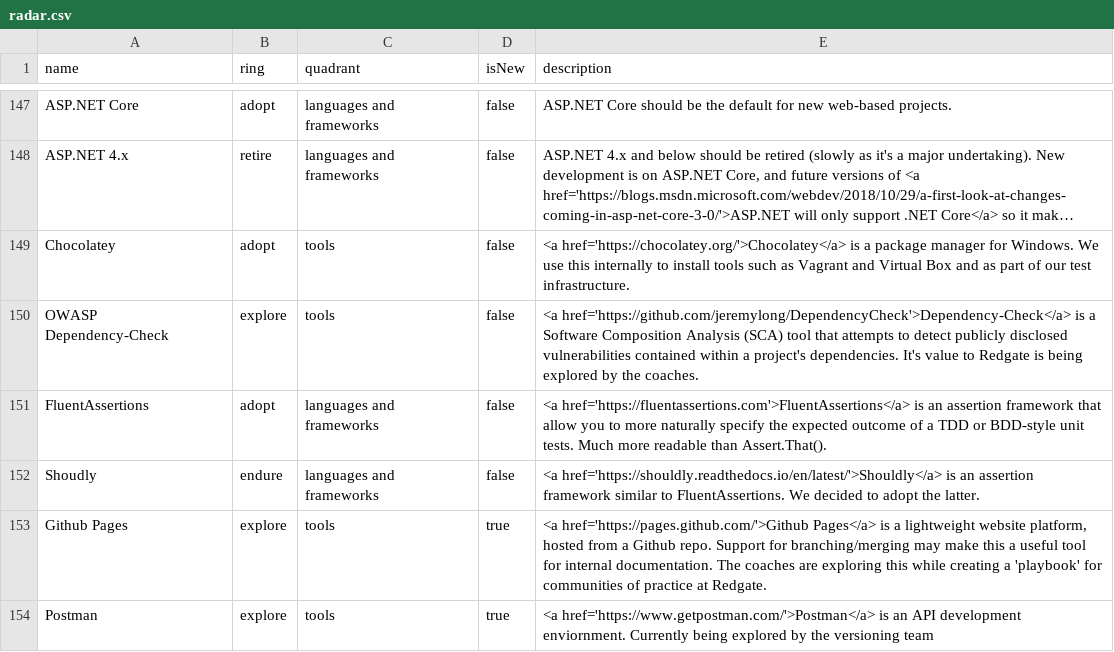
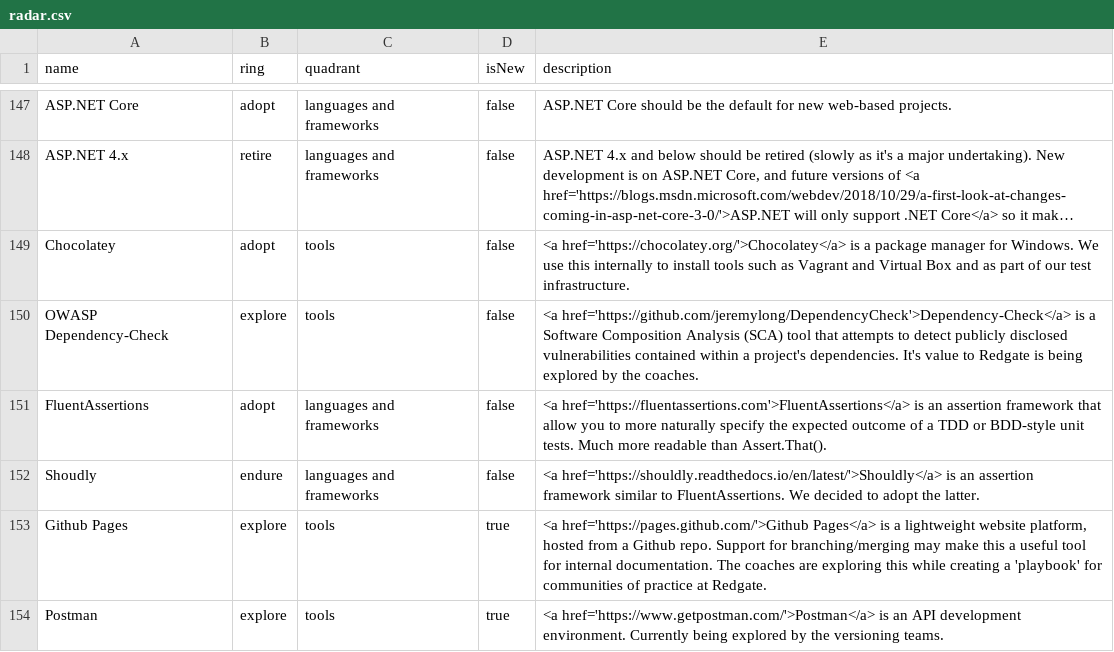
Before and after one commit to red-gate/Tech-Radar, a CSV file: radar.csv, drawn as a sheet; only a part is shown, gaps mark what is left out; long unchanged cells end in …; the diff names each change by its address in the sheet, - before the commit and + after, or states it on an @@ line.

Commit message:
Fix typos in "Postman" section

```diff
--- a/radar.csv
+++ b/radar.csv
-E154 (description): …API development enviornment. Currently being explored by the versioning team
+E154 (description): …API development environment. Currently being explored by the versioning teams.
```
